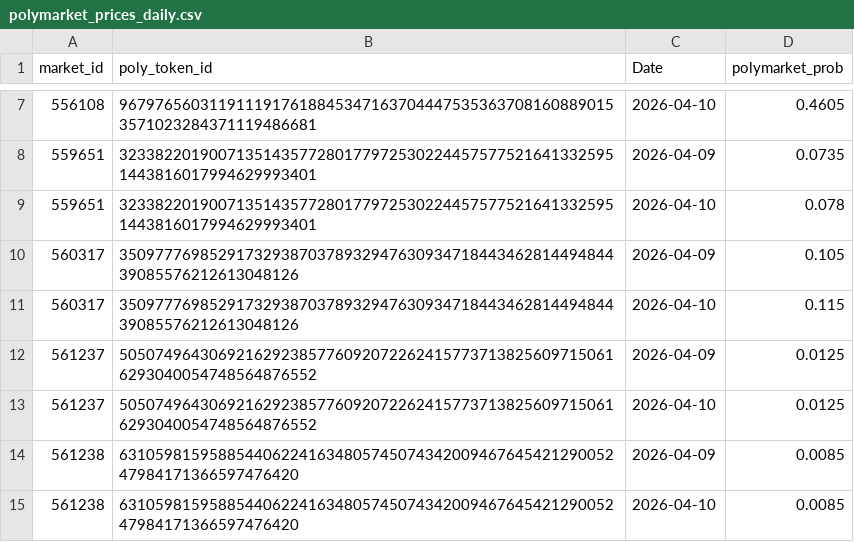
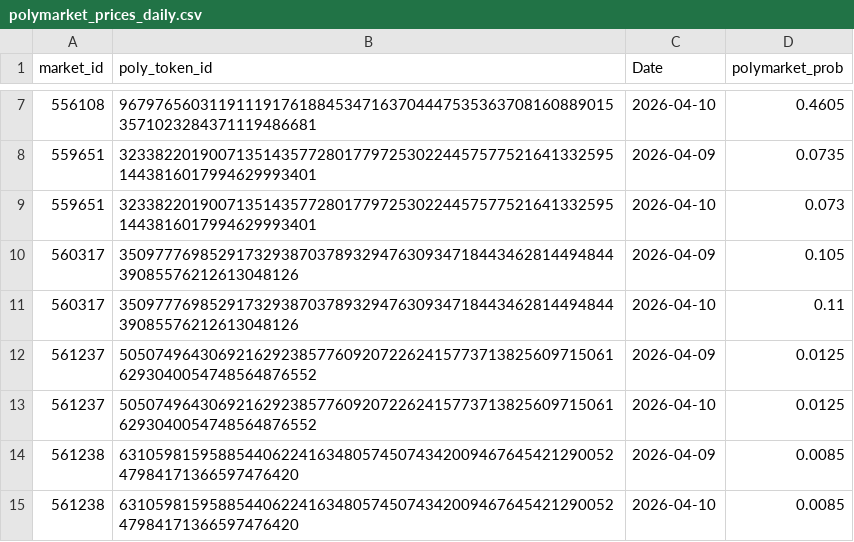
Before and after one commit to akashguha9/mvp-signal-engine, a CSV file: data/processed/polymarket_prices_daily.csv, drawn as a sheet; only a part is shown, gaps mark what is left out.

```diff
--- a/data/processed/polymarket_prices_daily.csv
+++ b/data/processed/polymarket_prices_daily.csv
@@ -8,5 +8,5 @@ market_id,poly_token_id,Date,polymarket_prob
 559651,32338220190071351435772801779725302244575775216413325951443816017994629993401,2026-04-09,0.0735
-559651,32338220190071351435772801779725302244575775216413325951443816017994629993401,2026-04-10,0.078
+559651,32338220190071351435772801779725302244575775216413325951443816017994629993401,2026-04-10,0.073
 560317,350977769852917329387037893294763093471844346281449484439085576212613048126,2026-04-09,0.105
-560317,350977769852917329387037893294763093471844346281449484439085576212613048126,2026-04-10,0.115
+560317,350977769852917329387037893294763093471844346281449484439085576212613048126,2026-04-10,0.11
 561237,50507496430692162923857760920722624157737138256097150616293040054748564876552,2026-04-09,0.0125
```
Also changed, not shown: 13 other files.
